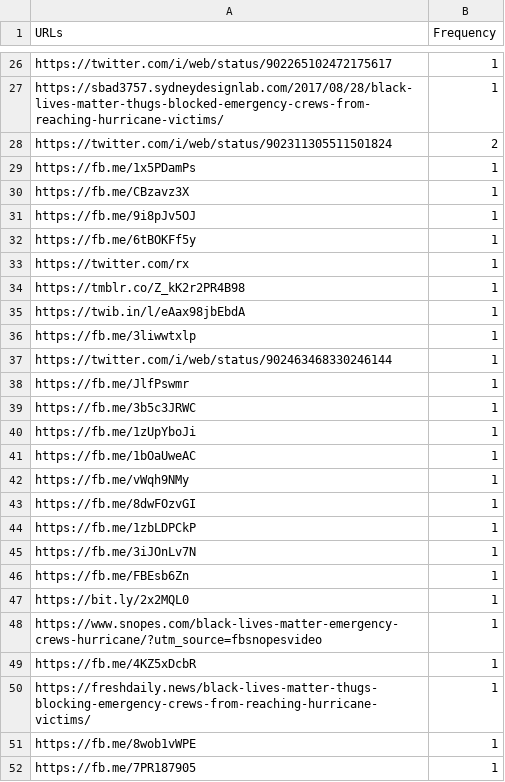
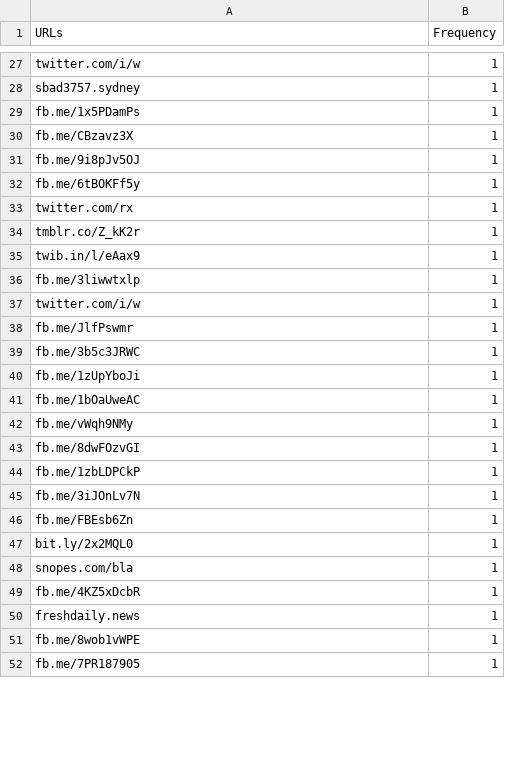
Before and after one commit to Vrutik-Patel/BarChartsInD3, a CSV file: data/FALSE_Dataset1.csv, drawn as a sheet; only a part is shown, gaps mark what is left out; removed rows and columns are numbered as before the commit, all else as after; the diff covers the shown part only; the diff names each change by its address in the sheet, - before the commit and + after, or states it on an @@ line.

```diff
--- a/data/FALSE_Dataset1.csv
+++ b/data/FALSE_Dataset1.csv
-A27 (URLs): https://twitter.com/i/web/status/902265102472175617
+A27 (URLs): twitter.com/i/w
-A28 (URLs): https://sbad3757.sydneydesignlab.com/2017/08/28/black-lives-matter-thugs-blocked-emergency-crews-from-reaching-hurricane-victims/
+A28 (URLs): sbad3757.sydney
-row 28: https://twitter.com/i/web/status/902311305511501824 | 2
-A29 (URLs): https://fb.me/1x5PDamPs
+A29 (URLs): fb.me/1x5PDamPs
-A30 (URLs): https://fb.me/CBzavz3X
+A30 (URLs): fb.me/CBzavz3X
-A31 (URLs): https://fb.me/9i8pJv5OJ
+A31 (URLs): fb.me/9i8pJv5OJ
-A32 (URLs): https://fb.me/6tBOKFf5y
+A32 (URLs): fb.me/6tBOKFf5y
-A33 (URLs): https://twitter.com/rx
+A33 (URLs): twitter.com/rx
-A34 (URLs): https://tmblr.co/Z_kK2r2PR4B98
+A34 (URLs): tmblr.co/Z_kK2r
-A35 (URLs): https://twib.in/l/eAax98jbEbdA
+A35 (URLs): twib.in/l/eAax9
-A36 (URLs): https://fb.me/3liwwtxlp
+A36 (URLs): fb.me/3liwwtxlp
-A37 (URLs): https://twitter.com/i/web/status/902463468330246144
+A37 (URLs): twitter.com/i/w
-A38 (URLs): https://fb.me/JlfPswmr
+A38 (URLs): fb.me/JlfPswmr
-A39 (URLs): https://fb.me/3b5c3JRWC
+A39 (URLs): fb.me/3b5c3JRWC
-A40 (URLs): https://fb.me/1zUpYboJi
+A40 (URLs): fb.me/1zUpYboJi
-A41 (URLs): https://fb.me/1bOaUweAC
+A41 (URLs): fb.me/1bOaUweAC
-A42 (URLs): https://fb.me/vWqh9NMy
+A42 (URLs): fb.me/vWqh9NMy
-A43 (URLs): https://fb.me/8dwFOzvGI
+A43 (URLs): fb.me/8dwFOzvGI
-A44 (URLs): https://fb.me/1zbLDPCkP
+A44 (URLs): fb.me/1zbLDPCkP
-A45 (URLs): https://fb.me/3iJOnLv7N
+A45 (URLs): fb.me/3iJOnLv7N
-A46 (URLs): https://fb.me/FBEsb6Zn
+A46 (URLs): fb.me/FBEsb6Zn
-A47 (URLs): https://bit.ly/2x2MQL0
+A47 (URLs): bit.ly/2x2MQL0
-A48 (URLs): https://www.snopes.com/black-lives-matter-emergency-crews-hurricane/?utm_source=fbsnopesvideo
+A48 (URLs): snopes.com/bla
-A49 (URLs): https://fb.me/4KZ5xDcbR
+A49 (URLs): fb.me/4KZ5xDcbR
-A50 (URLs): https://freshdaily.news/black-lives-matter-thugs-blocking-emergency-crews-from-reaching-hurricane-victims/
+A50 (URLs): freshdaily.news
-A51 (URLs): https://fb.me/8wob1vWPE
+A51 (URLs): fb.me/8wob1vWPE
-A52 (URLs): https://fb.me/7PR187905
+A52 (URLs): fb.me/7PR187905
```
Also changed, not shown: 8 added rows, 8 removed rows and 28 edited cells elsewhere in this file, data/FALSE_Dataset2.csv, data/TRUE_Dataset1.csv, 1 other file.
